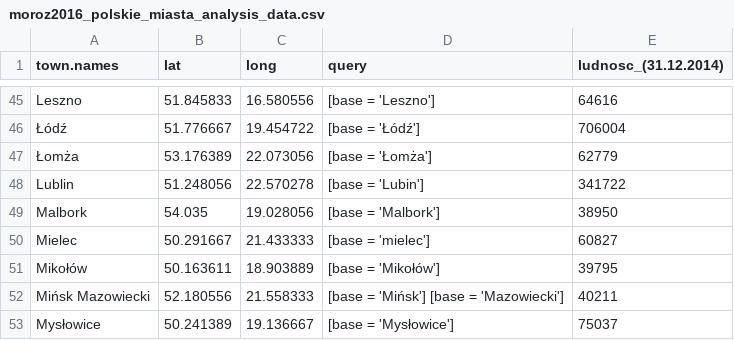
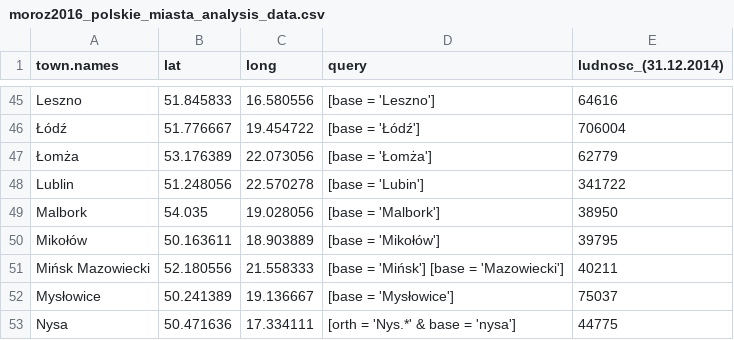
Before and after one commit to agricolamz/polskie_miasta, a CSV file: moroz2016_polskie_miasta_analysis_data.csv, drawn as a sheet; only a part is shown, gaps mark what is left out; the shorter side is filled out with more unchanged rows.

Commit message:
first commit

```diff
--- a/moroz2016_polskie_miasta_analysis_data.csv
+++ b/moroz2016_polskie_miasta_analysis_data.csv
@@ -49,3 +49,2 @@ Lublin,51.248056,22.570278,[base = 'Lubin'],341722
 Malbork,54.035,19.028056,[base = 'Malbork'],38950
-Mielec,50.291667,21.433333,[base = 'mielec'],60827
 Mikołów,50.163611,18.903889,[base = 'Mikołów'],39795
```
